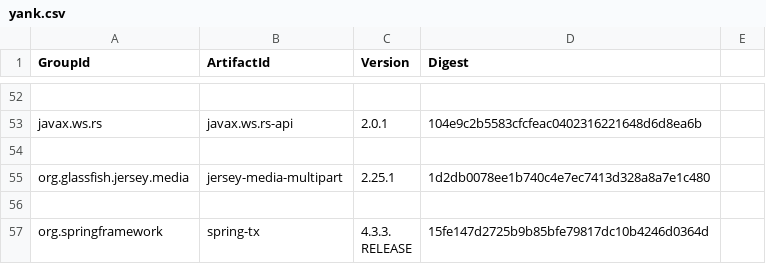
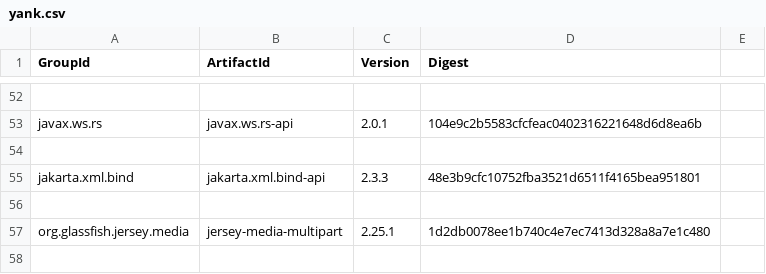
Before and after one commit to mebigfatguy/fb-contrib, a CSV file: yank.csv, drawn as a sheet; only a part is shown, gaps mark what is left out; the shorter side is filled out with more unchanged rows; the diff names each change by its address in the sheet, - before the commit and + after, or states it on an @@ line.

Commit message:
chore: add jakarta.xml.bind-api to classpath for jdk17 builds

```diff
--- a/yank.csv
+++ b/yank.csv
+row 55: jakarta.xml.bind | jakarta.xml.bind-api | 2.3.3 | 48e3b9cfc10752fba3521d6511f4165bea951801
+row 56: (empty)
```
Also changed, not shown: 1 other file.
